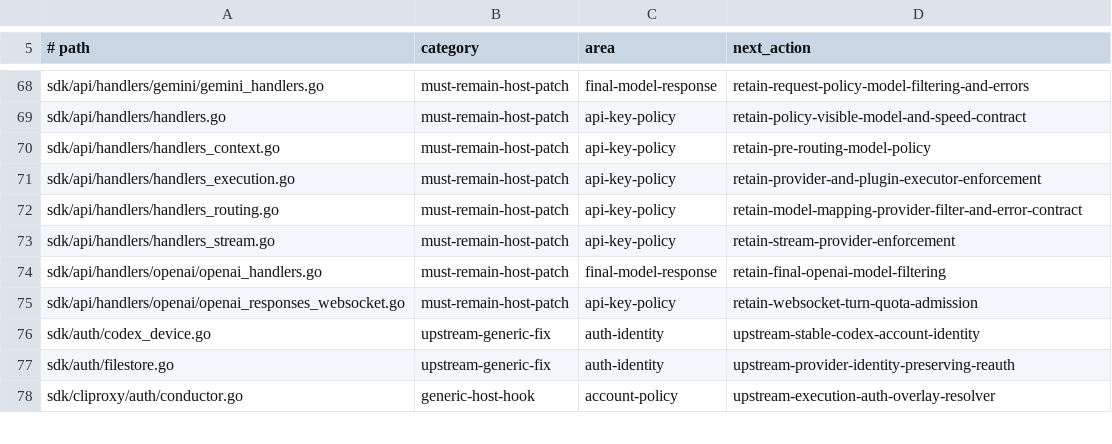
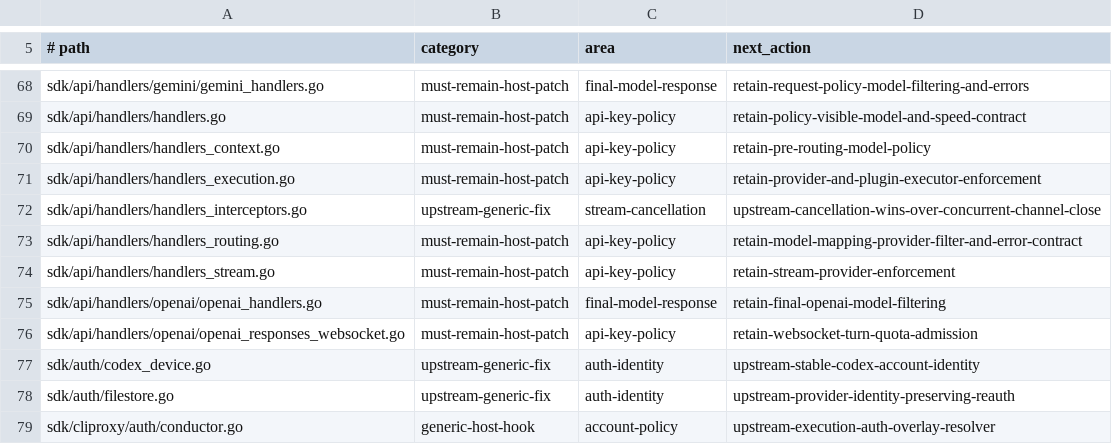
Before and after one commit to ssfun/CLIProxyAPI-Pro, a TSV file: scripts/validation/contracts/core-upstream-modified-files.ownership.tsv, drawn as a sheet; only a part is shown, gaps mark what is left out; the diff names each change by its address in the sheet, - before the commit and + after, or states it on an @@ line.

Commit message:
fix(core): prioritize stream cancellation outcome

```diff
--- a/scripts/validation/contracts/core-upstream-modified-files.ownership.tsv
+++ b/scripts/validation/contracts/core-upstream-modified-files.ownership.tsv
+row 72: sdk/api/handlers/handlers_interceptors.go | upstream-generic-fix | stream-cancellation | upstream-cancellation-wins-over-concurrent-channel-close
```
Also changed, not shown: 4 other files.
